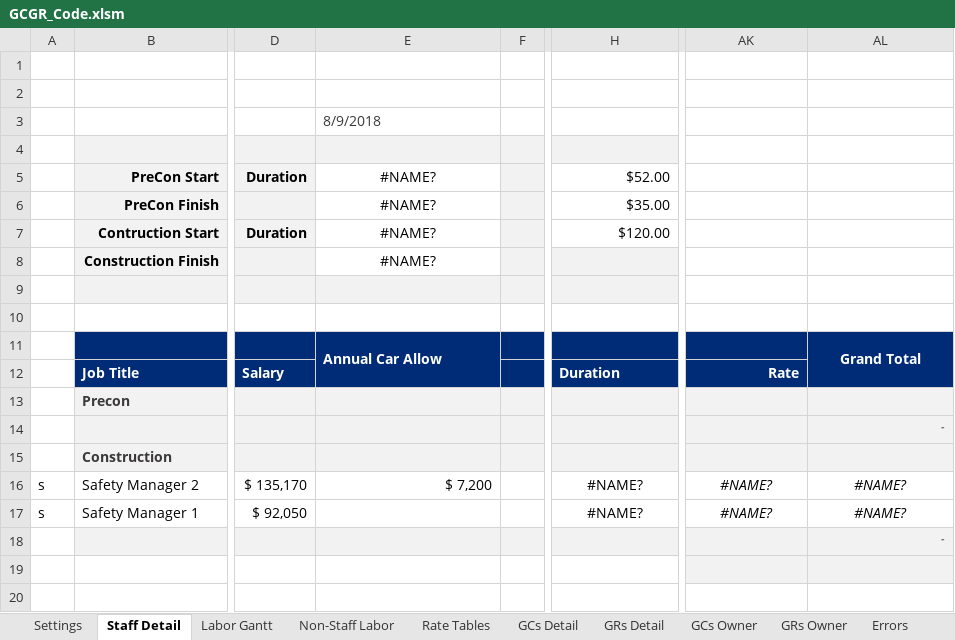
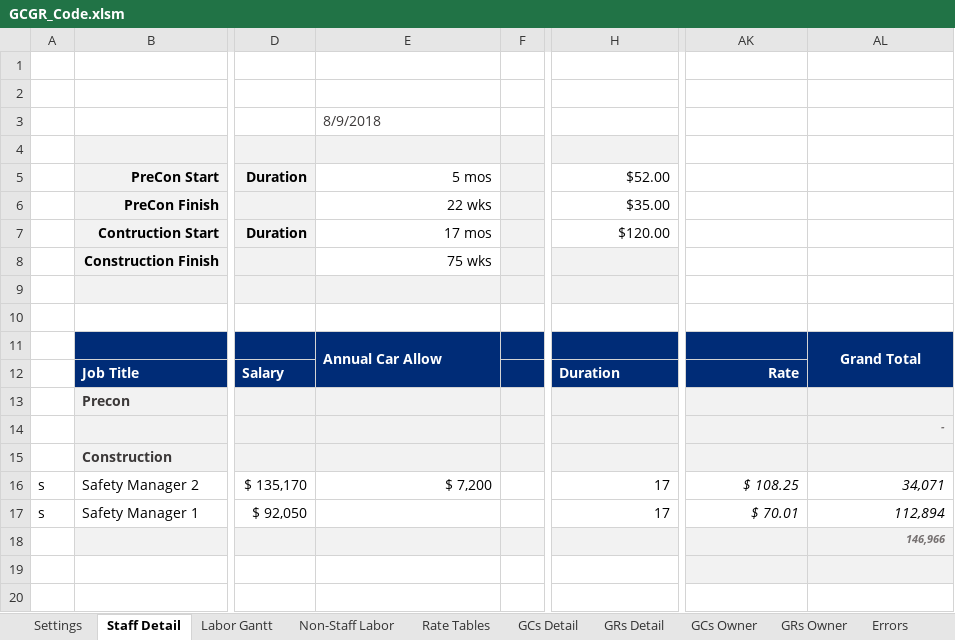
Before and after one commit to cajoku/GCGRrepo, an Excel workbook: GCGR_Code.xlsm, sheet Staff Detail, drawn as a sheet; only a part is shown, gaps mark what is left out; values as stored, in another font and other column widths than the file's, no borders; charts and pictures not drawn; the diff names each change by its address in the sheet, - before the commit and + after, or states it on an @@ line.

```diff
--- a/GCGR_Code.xlsm (sheet Staff Detail)
+++ b/GCGR_Code.xlsm (sheet Staff Detail)
-E5: #NAME?
+E5: 5 mos
-E5:E8 alignment: center
+E5:E8 alignment: right
-E6: #NAME?
+E6: 22 wks
-E7: #NAME?
+E7: 17 mos
-E8: #NAME?
+E8: 75 wks
-H16:H17: #NAME?
+H16:H17: 17
-H16:H17 alignment: center
+H16:H17 alignment: right
-AK16: #NAME?
+AK16: $ 108.25
-AK16:AL17 alignment: center
+AK16:AL17 alignment: right
-AL16: #NAME?
+AL16: 34,071
-AK17: #NAME?
+AK17: $ 70.01
-AL17: #NAME?
+AL17: 112,894
-AL18: -
+AL18: 146,966
```
Also changed, not shown: sheet GCs Owner, sheet Settings, sheet GCs Detail, sheet Code, hidden cells, 8 other files.
